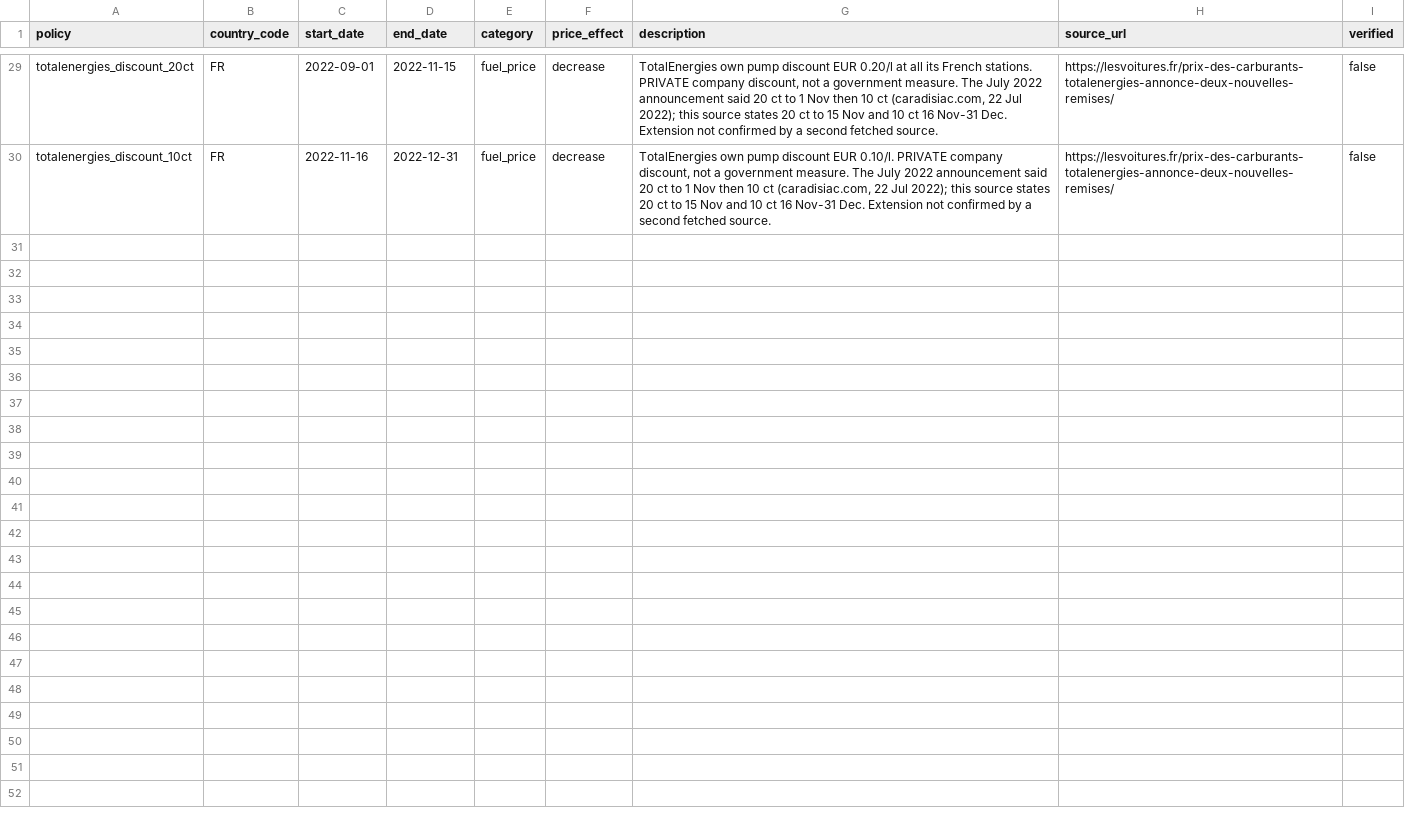
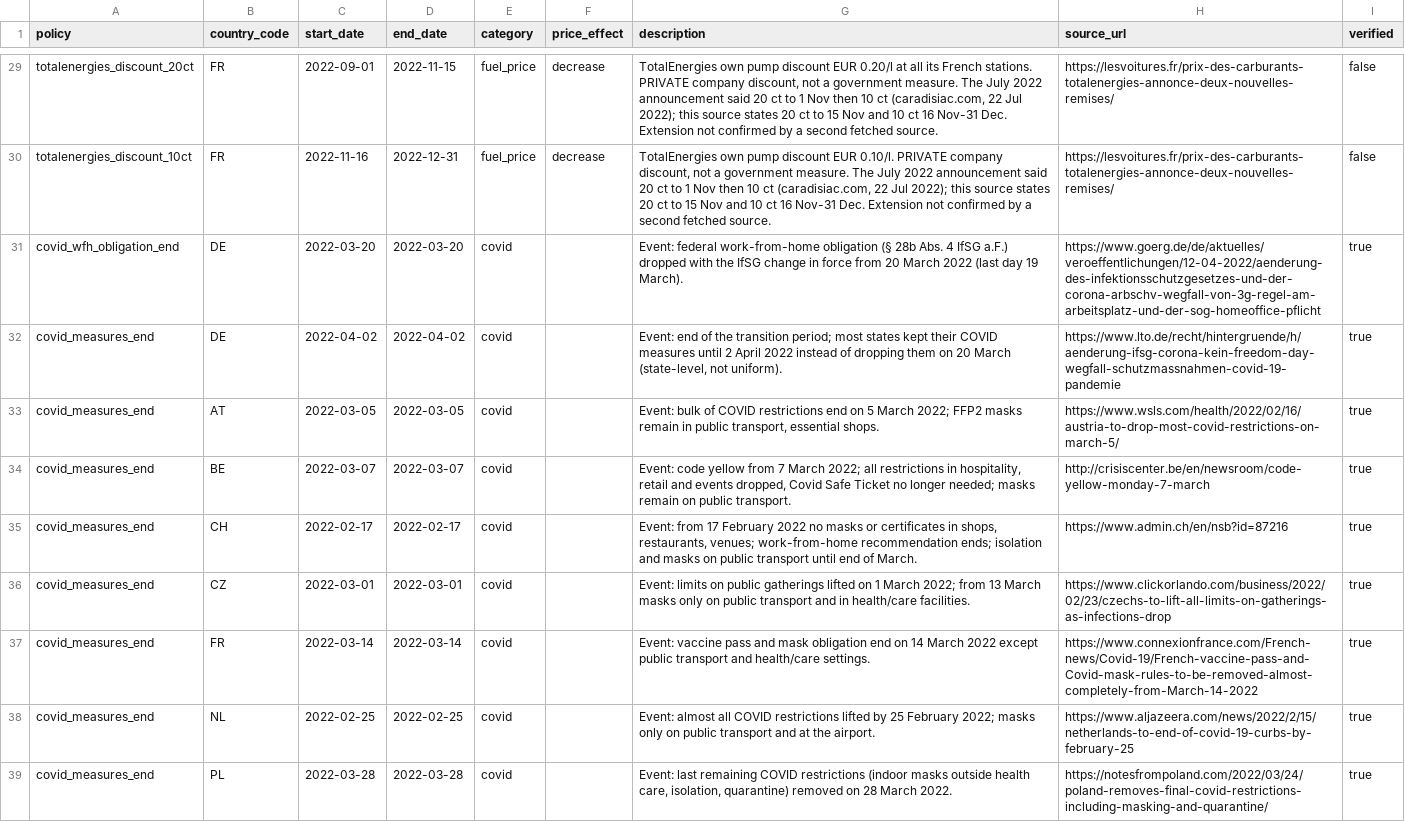
Before and after one commit to Sbaiii/ticket-to-breathe, a CSV file: warehouse/seeds/policy_calendar.csv, drawn as a sheet; only a part is shown, gaps mark what is left out.

```diff
--- a/warehouse/seeds/policy_calendar.csv
+++ b/warehouse/seeds/policy_calendar.csv
@@ -30 +30,10 @@ totalenergies_discount_20ct,FR,2022-09-01,2022-11-15,fuel_price,decrease,"TotalE
 totalenergies_discount_10ct,FR,2022-11-16,2022-12-31,fuel_price,decrease,"TotalEnergies own pump discount EUR 0.10/l. PRIVATE company discount, not a government measure. The July 2022 announcement said 20 ct to 1 Nov then 10 ct (caradisiac.com, 22 Jul 2022); this source states 20 ct to 15 Nov and 10 ct 16 Nov-31 Dec. Extension not confirmed by a second fetched source.","https://lesvoitures.fr/prix-des-carburants-totalenergies-annonce-deux-nouvelles-remises/",false
+covid_wfh_obligation_end,DE,2022-03-20,2022-03-20,covid,,"Event: federal work-from-home obligation (§ 28b Abs. 4 IfSG a.F.) dropped with the IfSG change in force from 20 March 2022 (last day 19 March).","https://www.goerg.de/de/aktuelles/veroeffentlichungen/12-04-2022/aenderung-des-infektionsschutzgesetzes-und-der-corona-arbschv-wegfall-von-3g-regel-am-arbeitsplatz-und-der-sog-homeoffice-pflicht",true
+covid_measures_end,DE,2022-04-02,2022-04-02,covid,,"Event: end of the transition period; most states kept their COVID measures until 2 April 2022 instead of dropping them on 20 March (state-level, not uniform).","https://www.lto.de/recht/hintergruende/h/aenderung-ifsg-corona-kein-freedom-day-wegfall-schutzmassnahmen-covid-19-pandemie",true
+covid_measures_end,AT,2022-03-05,2022-03-05,covid,,"Event: bulk of COVID restrictions end on 5 March 2022; FFP2 masks remain in public transport, essential shops.","https://www.wsls.com/health/2022/02/16/austria-to-drop-most-covid-restrictions-on-march-5/",true
+covid_measures_end,BE,2022-03-07,2022-03-07,covid,,"Event: code yellow from 7 March 2022; all restrictions in hospitality, retail and events dropped, Covid Safe Ticket no longer needed; masks remain on public transport.","http://crisiscenter.be/en/newsroom/code-yellow-monday-7-march",true
+covid_measures_end,CH,2022-02-17,2022-02-17,covid,,"Event: from 17 February 2022 no masks or certificates in shops, restaurants, venues; work-from-home recommendation ends; isolation and masks on public transport until end of March.","https://www.admin.ch/en/nsb?id=87216",true
+covid_measures_end,CZ,2022-03-01,2022-03-01,covid,,"Event: limits on public gatherings lifted on 1 March 2022; from 13 March masks only on public transport and in health/care facilities.","https://www.clickorlando.com/business/2022/02/23/czechs-to-lift-all-limits-on-gatherings-as-infections-drop",true
+covid_measures_end,FR,2022-03-14,2022-03-14,covid,,"Event: vaccine pass and mask obligation end on 14 March 2022 except public transport and health/care settings.","https://www.connexionfrance.com/French-news/Covid-19/French-vaccine-pass-and-Covid-mask-rules-to-be-removed-almost-completely-from-March-14-2022",true
+covid_measures_end,NL,2022-02-25,2022-02-25,covid,,"Event: almost all COVID restrictions lifted by 25 February 2022; masks only on public transport and at the airport.","https://www.aljazeera.com/news/2022/2/15/netherlands-to-end-of-covid-19-curbs-by-february-25",true
+covid_measures_end,PL,2022-03-28,2022-03-28,covid,,"Event: last remaining COVID restrictions (indoor masks outside health care, isolation, quarantine) removed on 28 March 2022.","https://notesfrompoland.com/2022/03/24/poland-removes-final-covid-restrictions-including-masking-and-quarantine/",true
```
Also changed, not shown: 1 other file.
